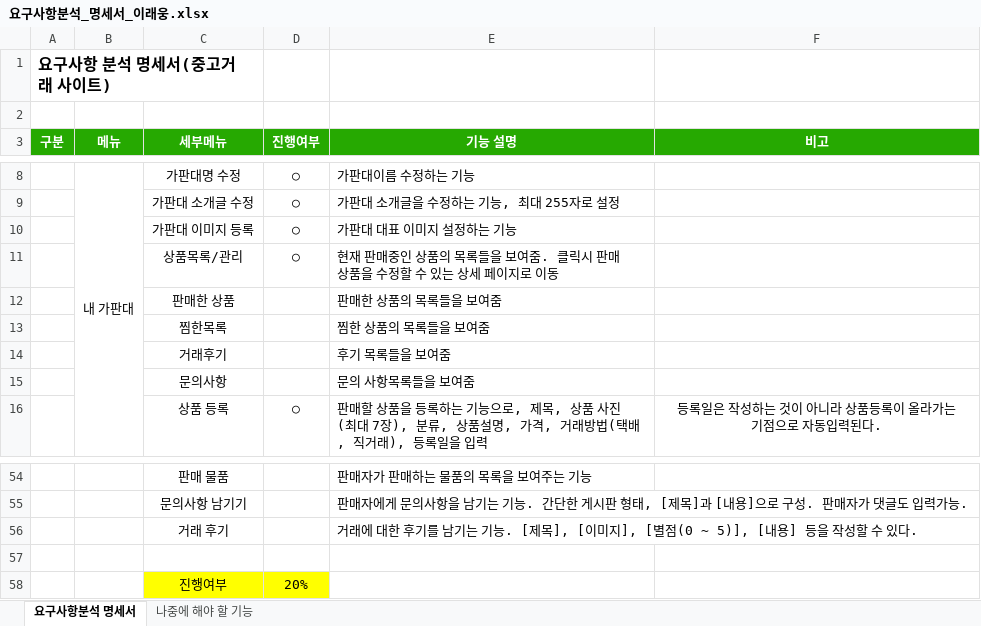
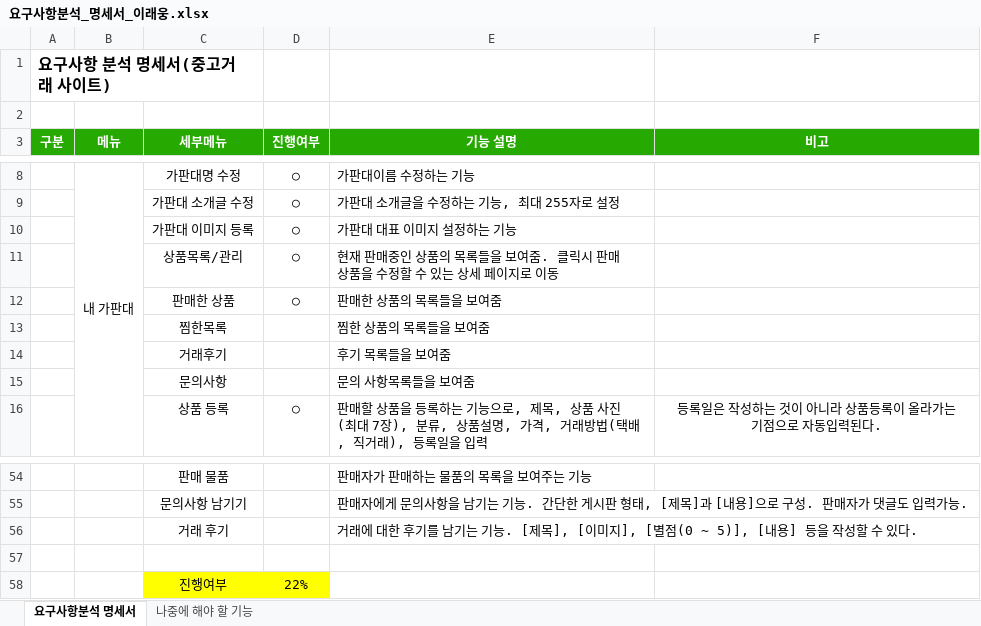
Before and after one commit to dlsodnd123/portfolioReference, an Excel workbook: 요구사항분석_명세서_이래웅.xlsx, sheet 요구사항분석 명세서, drawn as a sheet; only a part is shown, gaps mark what is left out; values as stored, in another font and other column widths than the file's, no borders; the diff names each change by its address in the sheet, - before the commit and + after, or states it on an @@ line.

Commit message:
요구사항분석 명세서 내용추가 및 수정

```diff
--- a/요구사항분석_명세서_이래웅.xlsx (sheet 요구사항분석 명세서)
+++ b/요구사항분석_명세서_이래웅.xlsx (sheet 요구사항분석 명세서)
-D12 (진행여부): (empty)
+D12 (진행여부): ○
-D58 (진행여부): 20%
+D58 (진행여부): 22%
```
